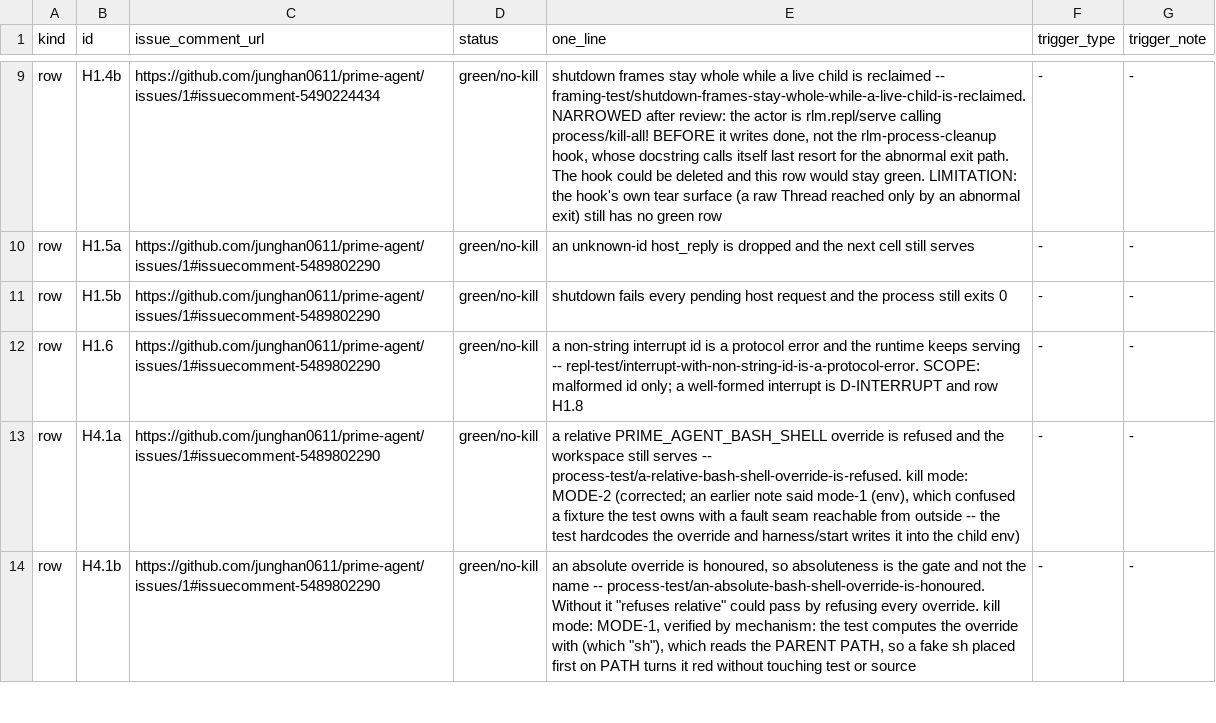
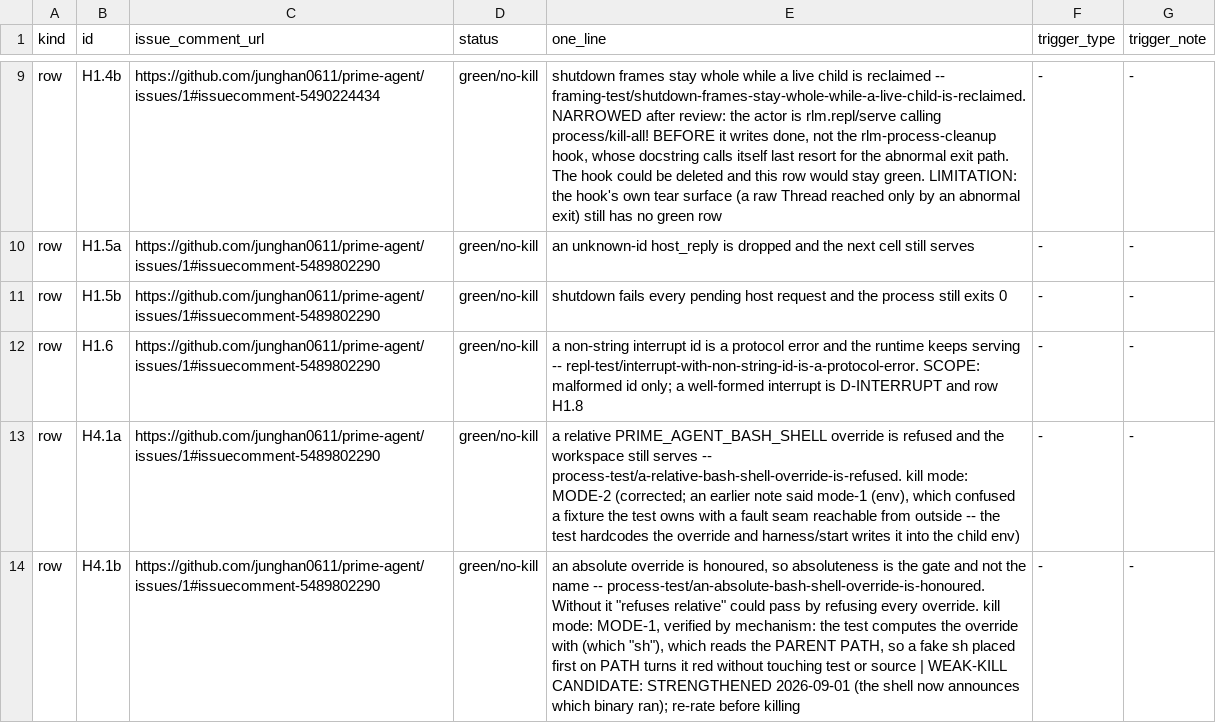
Before and after one commit to junghan0611/prime-agent, a TSV file: evals/coverage-denominator/registry.tsv, drawn as a sheet; only a part is shown, gaps mark what is left out; the diff covers the shown part only; the diff names each change by its address in the sheet, - before the commit and + after, or states it on an @@ line.

Commit message:
fix(evals): keep the kill column from laundering what the coverage column could not
registry and check.py count PASS without regard to how strong the kill was.
A row that stays green under a weaker implementation would therefore reach
PASS the moment a receipt is attached -- the same false pass we spent the
day refusing in the coverage column, reappearing in the kill column.

Seven rows are flagged as weak-kill candidates, each with the reason: a
literal map that flipping merely deletes, a straight-line path shared by
most of the suite, a filter that would have to be added rather than broken,
losslessness that is the default, and two rows only just strengthened.
A kill on any of them earns killed/weak, never PASS. Whether killed/weak
counts as closed belongs to J1 and to GLG; the gate only refuses to
launder it.

```diff
--- a/evals/coverage-denominator/registry.tsv
+++ b/evals/coverage-denominator/registry.tsv
-E14 (one_line): …or source
+E14 (one_line): …or source | WEAK-KILL CANDIDATE: STRENGTHENED 2026-09-01 (the shell now announces which binary ran); re-rate before killing
```
Also changed, not shown: 6 edited cells elsewhere in this file, 1 other file.
